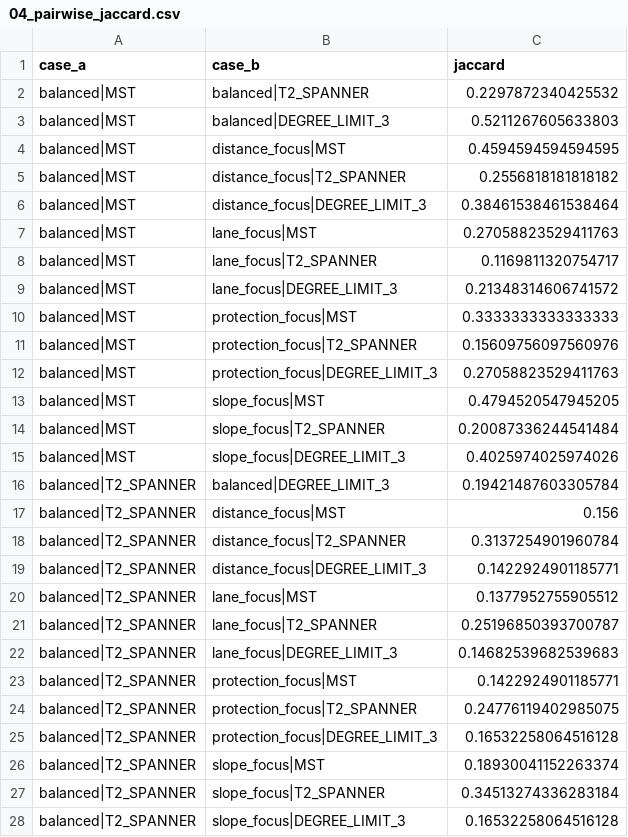
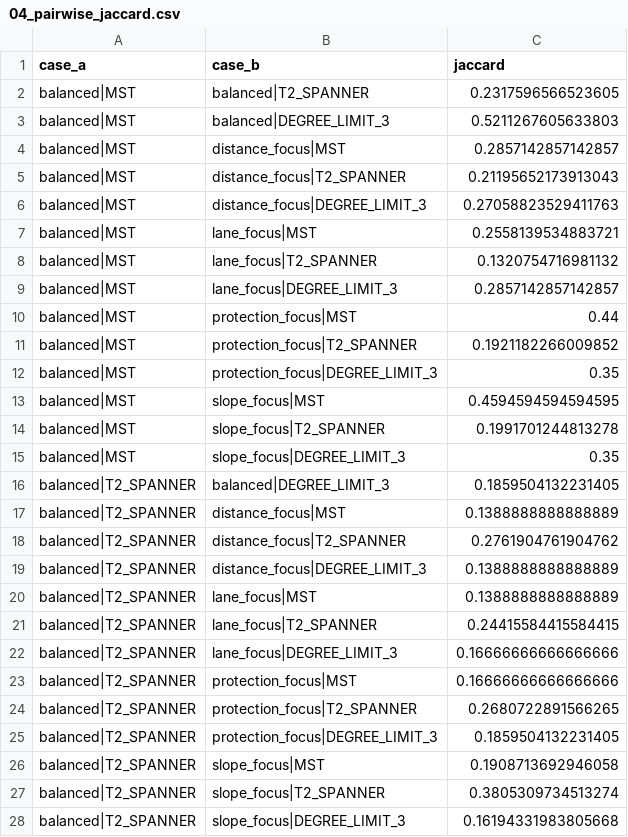
Before and after one commit to ds3mbc-snu/siheung-career-camp, a CSV file: notebooks/output/04_pairwise_jaccard.csv, drawn as a sheet; only a part is shown; the diff covers the shown part only.

```diff
--- a/notebooks/output/04_pairwise_jaccard.csv
+++ b/notebooks/output/04_pairwise_jaccard.csv
@@ -1,28 +1,28 @@
 case_a,case_b,jaccard
-balanced|MST,balanced|T2_SPANNER,0.2297872340425532
+balanced|MST,balanced|T2_SPANNER,0.2317596566523605
 balanced|MST,balanced|DEGREE_LIMIT_3,0.5211267605633803
-balanced|MST,distance_focus|MST,0.4594594594594595
-balanced|MST,distance_focus|T2_SPANNER,0.2556818181818182
-balanced|MST,distance_focus|DEGREE_LIMIT_3,0.38461538461538464
-balanced|MST,lane_focus|MST,0.27058823529411763
-balanced|MST,lane_focus|T2_SPANNER,0.1169811320754717
-balanced|MST,lane_focus|DEGREE_LIMIT_3,0.21348314606741572
-balanced|MST,protection_focus|MST,0.3333333333333333
-balanced|MST,protection_focus|T2_SPANNER,0.15609756097560976
-balanced|MST,protection_focus|DEGREE_LIMIT_3,0.27058823529411763
-balanced|MST,slope_focus|MST,0.4794520547945205
-balanced|MST,slope_focus|T2_SPANNER,0.20087336244541484
-balanced|MST,slope_focus|DEGREE_LIMIT_3,0.4025974025974026
-balanced|T2_SPANNER,balanced|DEGREE_LIMIT_3,0.19421487603305784
-balanced|T2_SPANNER,distance_focus|MST,0.156
-balanced|T2_SPANNER,distance_focus|T2_SPANNER,0.3137254901960784
-balanced|T2_SPANNER,distance_focus|DEGREE_LIMIT_3,0.1422924901185771
-balanced|T2_SPANNER,lane_focus|MST,0.1377952755905512
-balanced|T2_SPANNER,lane_focus|T2_SPANNER,0.25196850393700787
-balanced|T2_SPANNER,lane_focus|DEGREE_LIMIT_3,0.14682539682539683
-balanced|T2_SPANNER,protection_focus|MST,0.1422924901185771
-balanced|T2_SPANNER,protection_focus|T2_SPANNER,0.24776119402985075
-balanced|T2_SPANNER,protection_focus|DEGREE_LIMIT_3,0.16532258064516128
-balanced|T2_SPANNER,slope_focus|MST,0.18930041152263374
-balanced|T2_SPANNER,slope_focus|T2_SPANNER,0.34513274336283184
-balanced|T2_SPANNER,slope_focus|DEGREE_LIMIT_3,0.16532258064516128
+balanced|MST,distance_focus|MST,0.2857142857142857
+balanced|MST,distance_focus|T2_SPANNER,0.21195652173913043
+balanced|MST,distance_focus|DEGREE_LIMIT_3,0.27058823529411763
+balanced|MST,lane_focus|MST,0.2558139534883721
+balanced|MST,lane_focus|T2_SPANNER,0.1320754716981132
+balanced|MST,lane_focus|DEGREE_LIMIT_3,0.2857142857142857
+balanced|MST,protection_focus|MST,0.44
+balanced|MST,protection_focus|T2_SPANNER,0.1921182266009852
+balanced|MST,protection_focus|DEGREE_LIMIT_3,0.35
+balanced|MST,slope_focus|MST,0.4594594594594595
+balanced|MST,slope_focus|T2_SPANNER,0.1991701244813278
+balanced|MST,slope_focus|DEGREE_LIMIT_3,0.35
+balanced|T2_SPANNER,balanced|DEGREE_LIMIT_3,0.1859504132231405
+balanced|T2_SPANNER,distance_focus|MST,0.1388888888888889
+balanced|T2_SPANNER,distance_focus|T2_SPANNER,0.2761904761904762
+balanced|T2_SPANNER,distance_focus|DEGREE_LIMIT_3,0.1388888888888889
+balanced|T2_SPANNER,lane_focus|MST,0.1388888888888889
+balanced|T2_SPANNER,lane_focus|T2_SPANNER,0.24415584415584415
+balanced|T2_SPANNER,lane_focus|DEGREE_LIMIT_3,0.16666666666666666
+balanced|T2_SPANNER,protection_focus|MST,0.16666666666666666
+balanced|T2_SPANNER,protection_focus|T2_SPANNER,0.2680722891566265
+balanced|T2_SPANNER,protection_focus|DEGREE_LIMIT_3,0.1859504132231405
+balanced|T2_SPANNER,slope_focus|MST,0.1908713692946058
+balanced|T2_SPANNER,slope_focus|T2_SPANNER,0.3805309734513274
+balanced|T2_SPANNER,slope_focus|DEGREE_LIMIT_3,0.16194331983805668
```
Also changed, not shown: 74 edited cells elsewhere in this file, notebooks/output/02_candidate_edges.csv, notebooks/output/02_edge_scores.csv, 19 other files.
